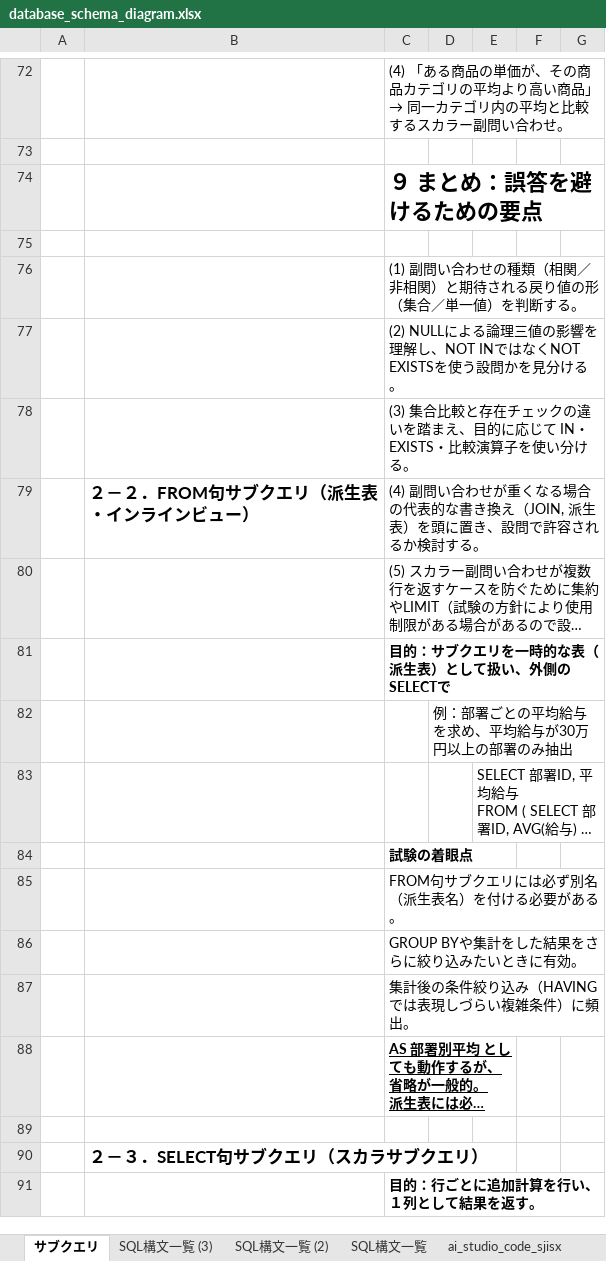
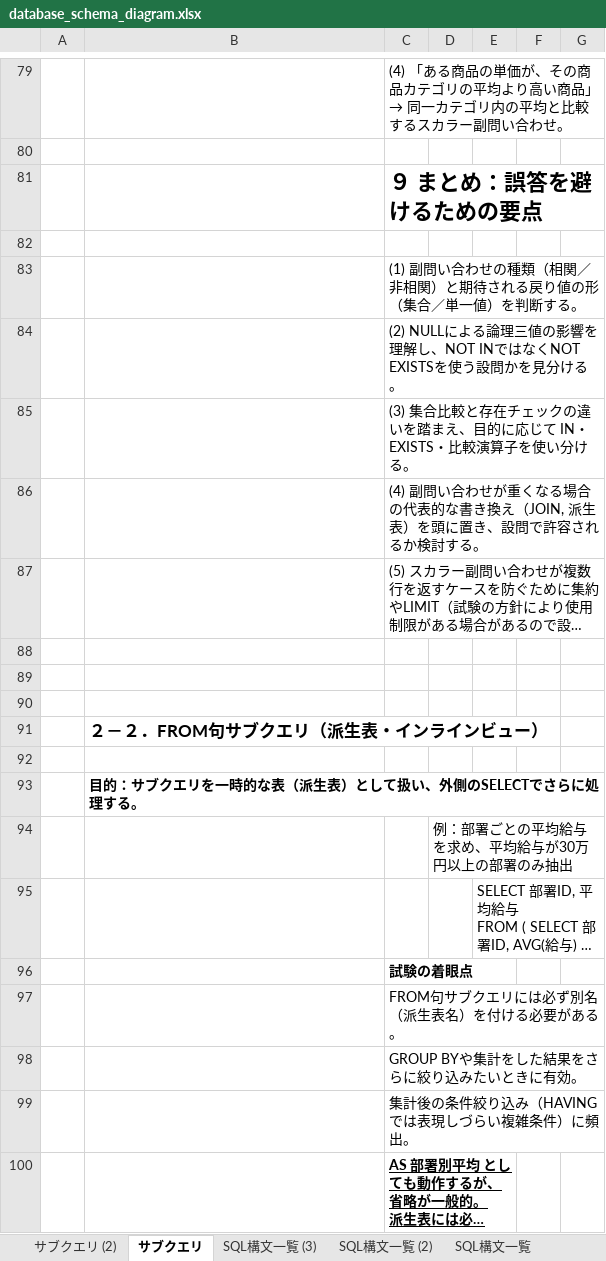
Before and after one commit to maruaican/beginner_memo, an Excel workbook: database_schema_diagram.xlsx, sheet サブクエリ, drawn as a sheet; only a part is shown, gaps mark what is left out; the shorter side is filled out with more unchanged rows; long unchanged cells end in …; values as stored, in another font and other column widths than the file's, no borders; addresses are those after the commit; the diff covers the shown part only; the diff names each change by its address in the sheet, - before the commit and + after, or states it on an @@ line.

```diff
--- a/database_schema_diagram.xlsx (sheet サブクエリ)
+++ b/database_schema_diagram.xlsx (sheet サブクエリ)
+sheet tab: サブクエリ (2)
-B86: ２－２．FROM句サブクエリ（派生表・インラインビュー）
+B86: (empty)
-C88: 目的：サブクエリを一時的な表（派生表）として扱い、外側のSELECTで
+C88: (empty)
+row 89: (empty)
+row 90: (empty)
+row 91:  | ２－２．FROM句サブクエリ（派生表・インラインビュー）
+row 92: (empty)
+row 93:  | 目的：サブクエリを一時的な表（派生表）として扱い、外側のSELECTでさらに処理する。
```
Also changed, not shown: 11 added rows, 4 removed rows and 5 edited cells elsewhere in this sheet.
